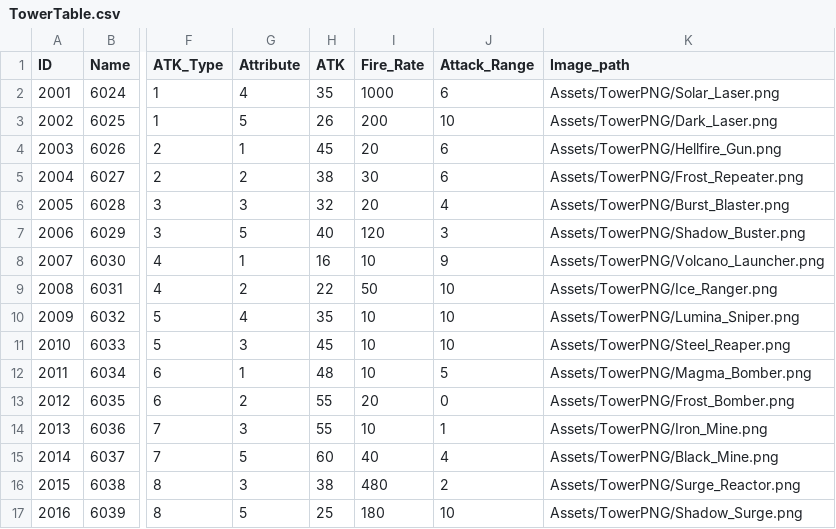
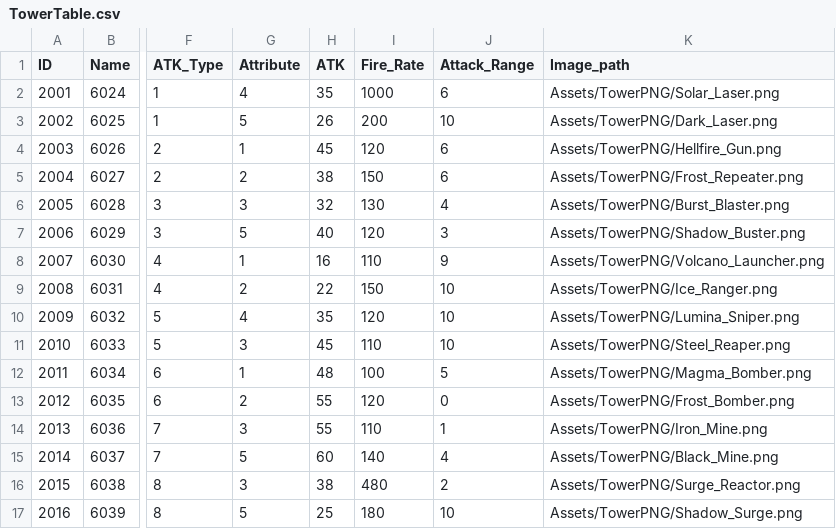
Before and after one commit to MM1152/MyPlanet, a CSV file: Assets/DataTables/TowerTable.csv, drawn as a sheet; only a part is shown, gaps mark what is left out; the diff names each change by its address in the sheet, - before the commit and + after, or states it on an @@ line.

```diff
--- a/Assets/DataTables/TowerTable.csv
+++ b/Assets/DataTables/TowerTable.csv
-I4 (Fire_Rate): 20
+I4 (Fire_Rate): 120
-I5 (Fire_Rate): 30
+I5 (Fire_Rate): 150
-I6 (Fire_Rate): 20
+I6 (Fire_Rate): 130
-I8 (Fire_Rate): 10
+I8 (Fire_Rate): 110
-I9 (Fire_Rate): 50
+I9 (Fire_Rate): 150
-I10 (Fire_Rate): 10
+I10 (Fire_Rate): 120
-I11 (Fire_Rate): 10
+I11 (Fire_Rate): 110
-I12 (Fire_Rate): 10
+I12 (Fire_Rate): 100
-I13 (Fire_Rate): 20
+I13 (Fire_Rate): 120
-I14 (Fire_Rate): 10
+I14 (Fire_Rate): 110
-I15 (Fire_Rate): 40
+I15 (Fire_Rate): 140
```
Also changed, not shown: 17 other files.
